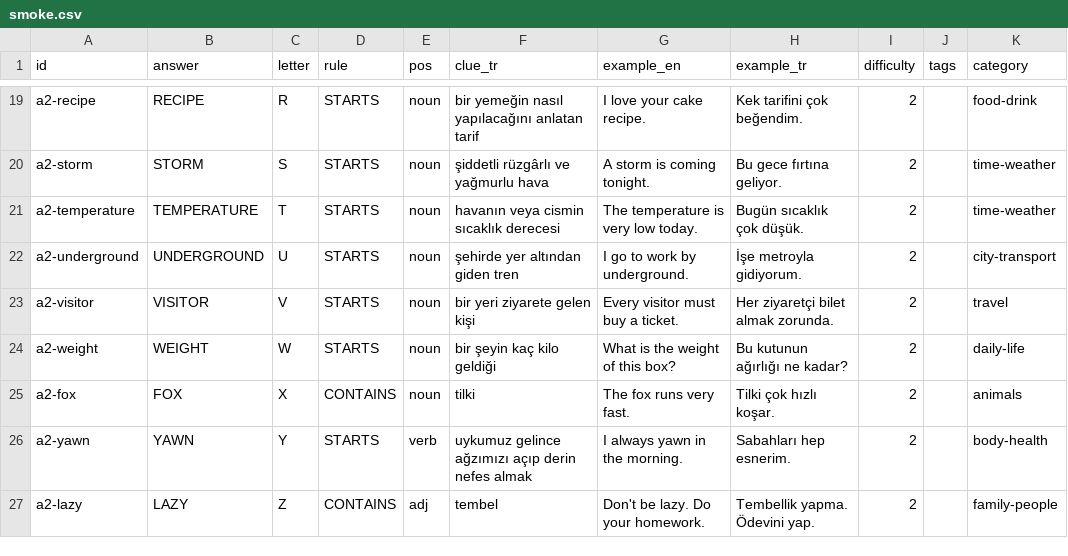
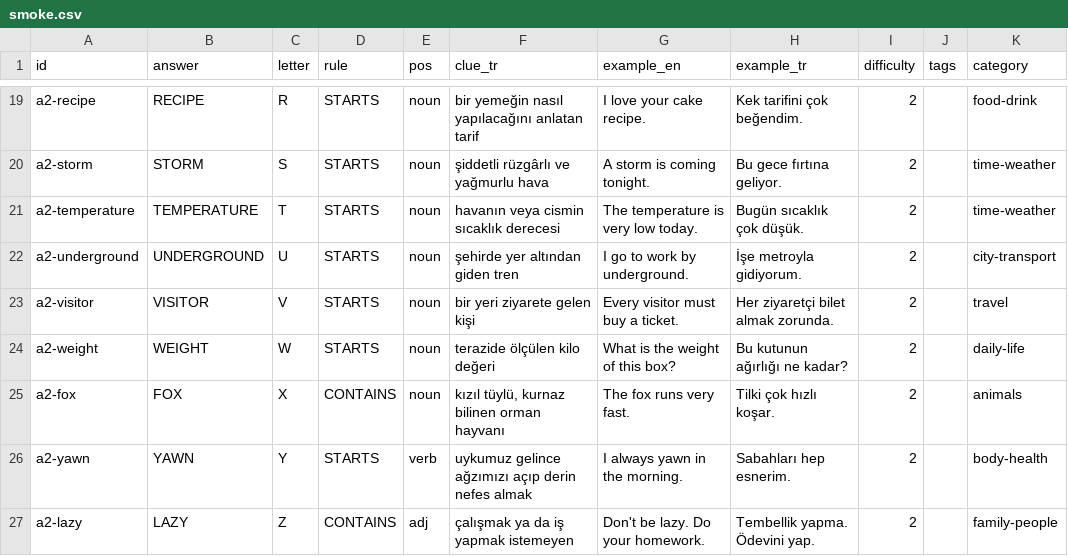
Before and after one commit to talhabayhn/lexi, a CSV file: content/cards/A2/smoke.csv, drawn as a sheet; only a part is shown, gaps mark what is left out.

```diff
--- a/content/cards/A2/smoke.csv
+++ b/content/cards/A2/smoke.csv
@@ -23,5 +23,5 @@ a2-underground,UNDERGROUND,U,STARTS,noun,şehirde yer altından giden tren,I go
 a2-visitor,VISITOR,V,STARTS,noun,bir yeri ziyarete gelen kişi,Every visitor must buy a ticket.,Her ziyaretçi bilet almak zorunda.,2,,travel
-a2-weight,WEIGHT,W,STARTS,noun,bir şeyin kaç kilo geldiği,What is the weight of this box?,Bu kutunun ağırlığı ne kadar?,2,,daily-life
-a2-fox,FOX,X,CONTAINS,noun,tilki,The fox runs very fast.,Tilki çok hızlı koşar.,2,,animals
+a2-weight,WEIGHT,W,STARTS,noun,terazide ölçülen kilo değeri,What is the weight of this box?,Bu kutunun ağırlığı ne kadar?,2,,daily-life
+a2-fox,FOX,X,CONTAINS,noun,"kızıl tüylü, kurnaz bilinen orman hayvanı",The fox runs very fast.,Tilki çok hızlı koşar.,2,,animals
 a2-yawn,YAWN,Y,STARTS,verb,uykumuz gelince ağzımızı açıp derin nefes almak,I always yawn in the morning.,Sabahları hep esnerim.,2,,body-health
-a2-lazy,LAZY,Z,CONTAINS,adj,tembel,Don't be lazy. Do your homework.,Tembellik yapma. Ödevini yap.,2,,family-people
+a2-lazy,LAZY,Z,CONTAINS,adj,çalışmak ya da iş yapmak istemeyen,Don't be lazy. Do your homework.,Tembellik yapma. Ödevini yap.,2,,family-people
```
Also changed, not shown: content/cards/A2/batch7.csv, content/cards/B2/batch7.csv, 53 other files.
